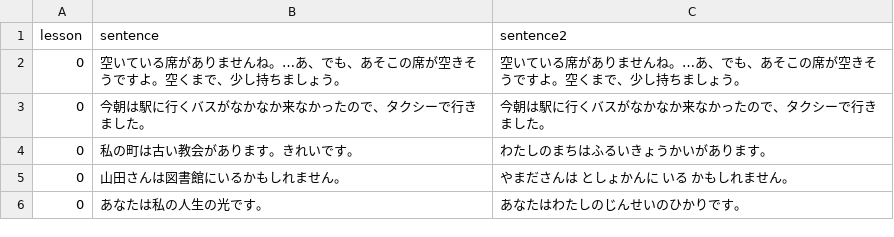
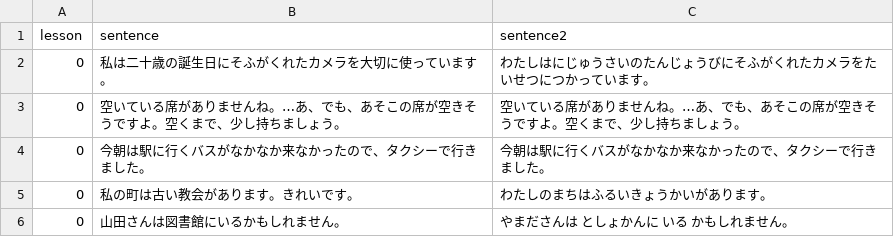
Before and after one commit to hillerliao/img, a CSV file: sentences.csv, drawn as a sheet; only a part is shown; the shorter side is filled out with more unchanged rows.

Commit message:
Update sentences.csv

```diff
--- a/sentences.csv
+++ b/sentences.csv
@@ -1,2 +1,3 @@
 lesson, sentence,sentence2
+0,私は二十歳の誕生日にそふがくれたカメラを大切に使っています。,わたしはにじゅうさいのたんじょうびにそふがくれたカメラをたいせつにつかっています。
 0,空いている席がありませんね。…あ、でも、あそこの席が空きそうですよ。空くまで、少し持ちましょう。,空いている席がありませんね。…あ、でも、あそこの席が空きそうですよ。空くまで、少し持ちましょう。
```
